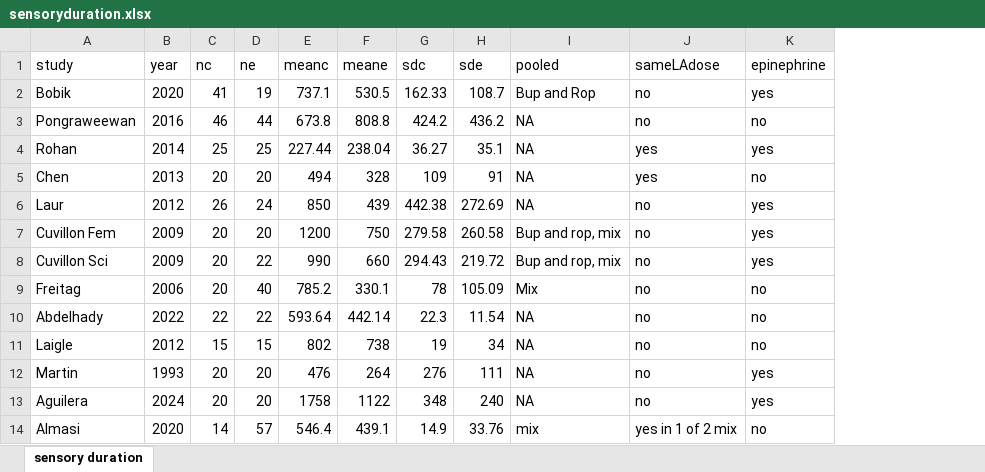
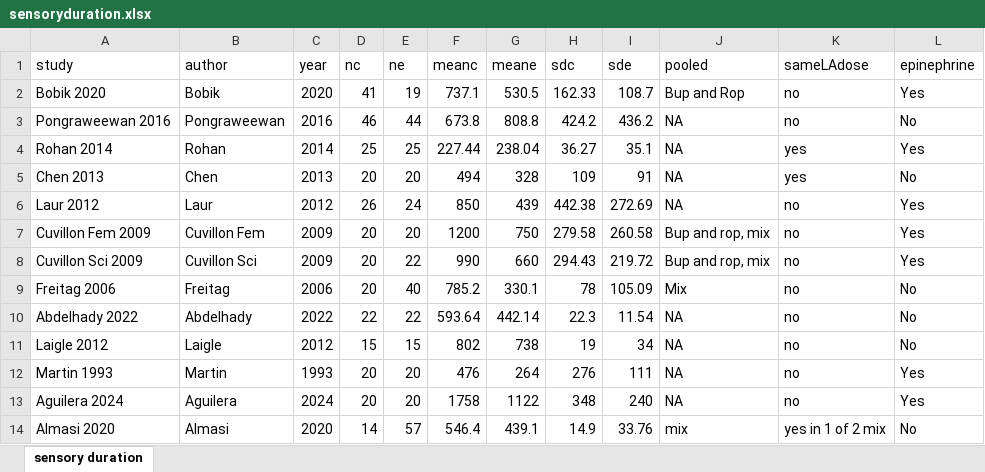
Before and after one commit to bill7531/mixlocal, an Excel workbook: sensoryduration.xlsx, sheet sensory duration, drawn as a sheet; values as stored, in another font and other column widths than the file's, no borders; addresses are those after the commit; the diff names each change by its address in the sheet, - before the commit and + after, or states it on an @@ line.

```diff
--- a/sensoryduration.xlsx (sheet sensory duration)
+++ b/sensoryduration.xlsx (sheet sensory duration)
+column A (study), rows 2-14: Bobik 2020 | Pongraweewan 2016 | Rohan 2014 | Chen 2013 | Laur 2012 | Cuvillon Fem 2009 | Cuvillon Sci 2009 | Freitag 2006 | Abdelhady 2022 | Laigle 2012 | Martin 1993 | Aguilera 2024 | Almasi 2020
-B1: study
+B1: author
-L2 (epinephrine): yes
+L2 (epinephrine): Yes
-L3 (epinephrine): no
+L3 (epinephrine): No
-L4 (epinephrine): yes
+L4 (epinephrine): Yes
-L5 (epinephrine): no
+L5 (epinephrine): No
-L6:L8 (epinephrine): yes
+L6:L8 (epinephrine): Yes
-L9:L11 (epinephrine): no
+L9:L11 (epinephrine): No
-L12:L13 (epinephrine): yes
+L12:L13 (epinephrine): Yes
-L14 (epinephrine): no
+L14 (epinephrine): No
```
Also changed, not shown: analgesicduration.xlsx, failure.xlsx, 13 other files.
